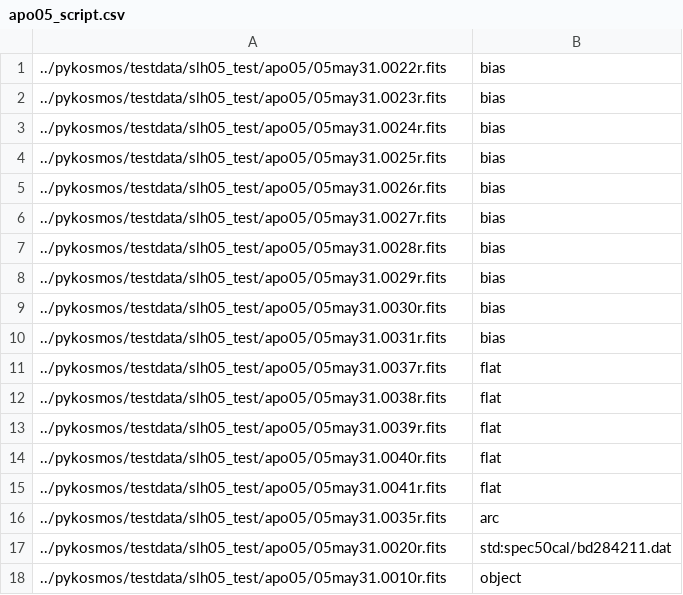
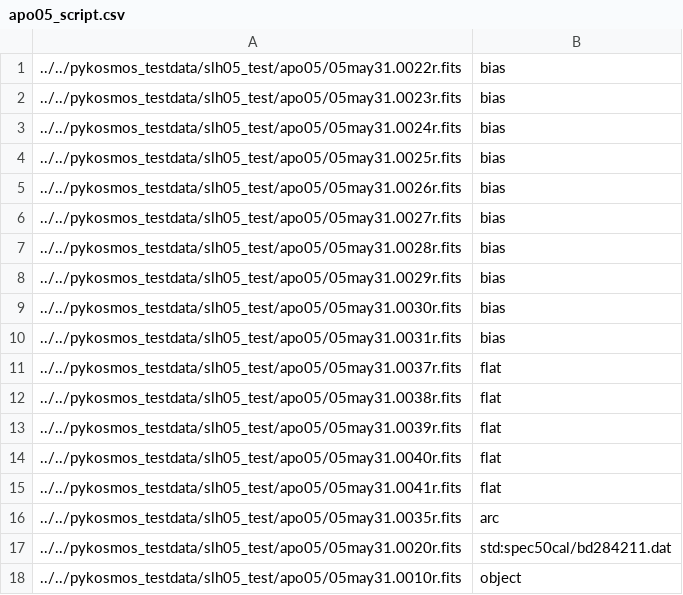
Before and after one commit to jradavenport/pykosmos, a CSV file: notebooks/apo05_script.csv, drawn as a sheet.

Commit message:
fix notebooks

```diff
--- a/notebooks/apo05_script.csv
+++ b/notebooks/apo05_script.csv
@@ -1,18 +1,18 @@
-../pykosmos/testdata/slh05_test/apo05/05may31.0022r.fits, bias
-../pykosmos/testdata/slh05_test/apo05/05may31.0023r.fits, bias
-../pykosmos/testdata/slh05_test/apo05/05may31.0024r.fits, bias
-../pykosmos/testdata/slh05_test/apo05/05may31.0025r.fits, bias
-../pykosmos/testdata/slh05_test/apo05/05may31.0026r.fits, bias
-../pykosmos/testdata/slh05_test/apo05/05may31.0027r.fits, bias
-../pykosmos/testdata/slh05_test/apo05/05may31.0028r.fits, bias
-../pykosmos/testdata/slh05_test/apo05/05may31.0029r.fits, bias
-../pykosmos/testdata/slh05_test/apo05/05may31.0030r.fits, bias
-../pykosmos/testdata/slh05_test/apo05/05may31.0031r.fits, bias
-../pykosmos/testdata/slh05_test/apo05/05may31.0037r.fits, flat
-../pykosmos/testdata/slh05_test/apo05/05may31.0038r.fits, flat
-../pykosmos/testdata/slh05_test/apo05/05may31.0039r.fits, flat
-../pykosmos/testdata/slh05_test/apo05/05may31.0040r.fits, flat
-../pykosmos/testdata/slh05_test/apo05/05may31.0041r.fits, flat
-../pykosmos/testdata/slh05_test/apo05/05may31.0035r.fits, arc
-../pykosmos/testdata/slh05_test/apo05/05may31.0020r.fits, std:spec50cal/bd284211.dat
-../pykosmos/testdata/slh05_test/apo05/05may31.0010r.fits, object
+../../pykosmos_testdata/slh05_test/apo05/05may31.0022r.fits, bias
+../../pykosmos_testdata/slh05_test/apo05/05may31.0023r.fits, bias
+../../pykosmos_testdata/slh05_test/apo05/05may31.0024r.fits, bias
+../../pykosmos_testdata/slh05_test/apo05/05may31.0025r.fits, bias
+../../pykosmos_testdata/slh05_test/apo05/05may31.0026r.fits, bias
+../../pykosmos_testdata/slh05_test/apo05/05may31.0027r.fits, bias
+../../pykosmos_testdata/slh05_test/apo05/05may31.0028r.fits, bias
+../../pykosmos_testdata/slh05_test/apo05/05may31.0029r.fits, bias
+../../pykosmos_testdata/slh05_test/apo05/05may31.0030r.fits, bias
+../../pykosmos_testdata/slh05_test/apo05/05may31.0031r.fits, bias
+../../pykosmos_testdata/slh05_test/apo05/05may31.0037r.fits, flat
+../../pykosmos_testdata/slh05_test/apo05/05may31.0038r.fits, flat
+../../pykosmos_testdata/slh05_test/apo05/05may31.0039r.fits, flat
+../../pykosmos_testdata/slh05_test/apo05/05may31.0040r.fits, flat
+../../pykosmos_testdata/slh05_test/apo05/05may31.0041r.fits, flat
+../../pykosmos_testdata/slh05_test/apo05/05may31.0035r.fits, arc
+../../pykosmos_testdata/slh05_test/apo05/05may31.0020r.fits, std:spec50cal/bd284211.dat
+../../pykosmos_testdata/slh05_test/apo05/05may31.0010r.fits, object
```
Also changed, not shown: 4 other files.
